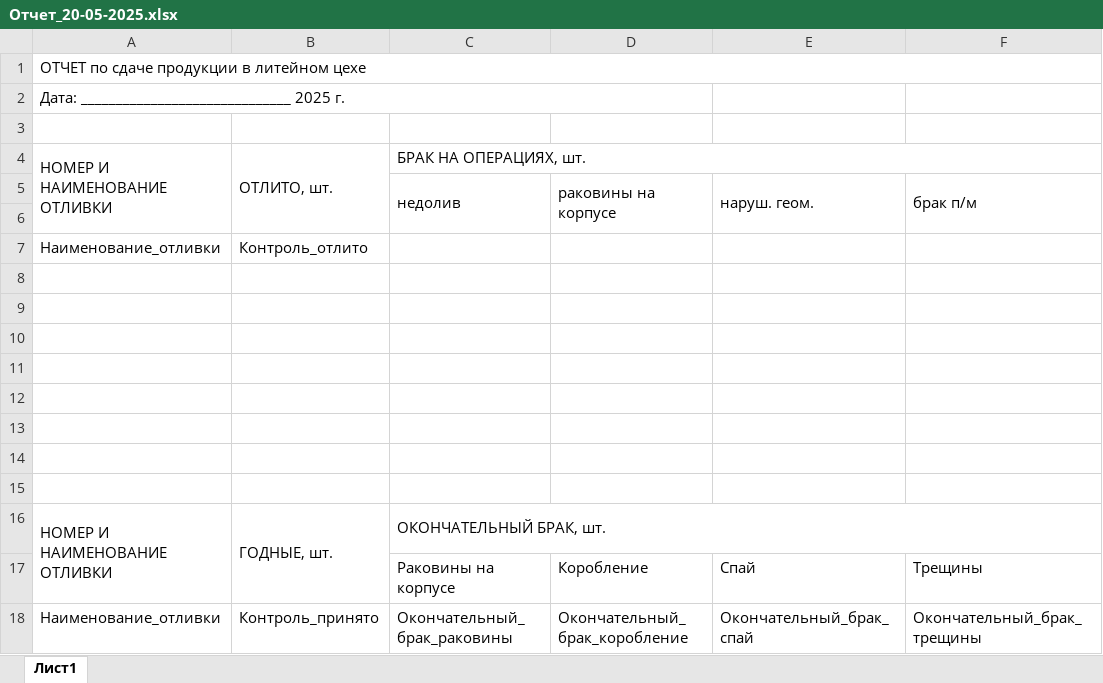
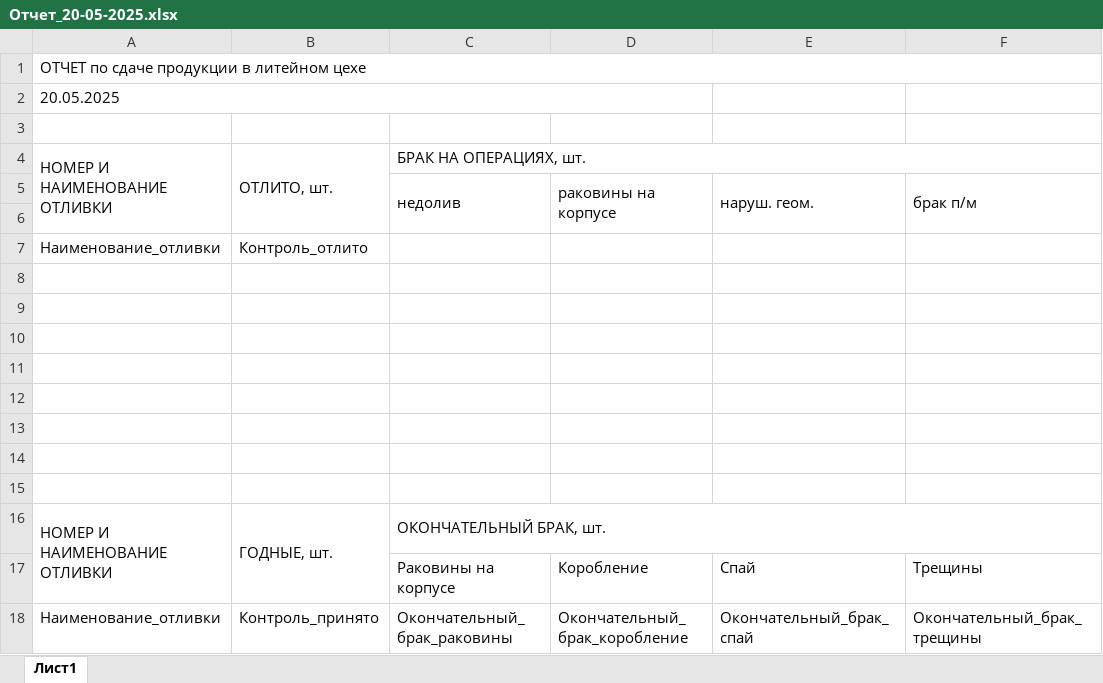
Before and after one commit to fedotrick/form_kontrol, an Excel workbook: Отчет_20-05-2025.xlsx, sheet Лист1, drawn as a sheet; only a part is shown; values as stored, in another font and other column widths than the file's, no cell formats; the diff names each change by its address in the sheet, - before the commit and + after, or states it on an @@ line.

Commit message:
Отлично! Теперь программа работает без ошибок. Есть только предупреждение о том, что нет данных за 21.05.2025, но это нормально - для этой даты просто нет данных в control.xlsx. Исправления, которые мы внесли: Заменили устаревший импорт QRegExp на QRegularExpression и QRegExpValidator на QRegularExpressionValidator. Исправили формирование имен столбцов Excel для отчетов, чтобы корректно работать с колонками за пределами Z (с помощью правильного преобразования индексов колонок в буквенные обозначения). Исправили ошибку записи в объединенные ячейки: Добавили правильную проверку типа ячейки (MergedCell) Для объединенных ячеек находим основную ячейку в диапазоне и записываем значение в нее Убедились, что координаты объединенной ячейки обрабатываются как строка Исправили устаревшее обращение к Series через индекс row[0] на современное row.iloc[0] Все отчеты теперь создаются успешно: Ежедневный отчет Сводный отчет Полный сводный отчет Шаблон отчета Программа полностью готова к использованию.

```diff
--- a/Отчет_20-05-2025.xlsx (sheet Лист1)
+++ b/Отчет_20-05-2025.xlsx (sheet Лист1)
-A2 (НОМЕР И НАИМЕНОВАНИЕ ОТЛИВКИ): Дата: ______________________________ 2025 г.
+A2 (НОМЕР И НАИМЕНОВАНИЕ ОТЛИВКИ): 20.05.2025
```
Also changed, not shown: cell formats, Полный_сводный_отчет.xlsx, Полный_сводный_отчет_20-05-2025.xlsx, 3 other files.
